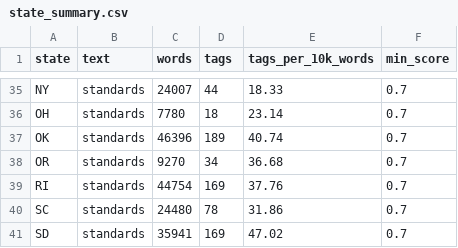
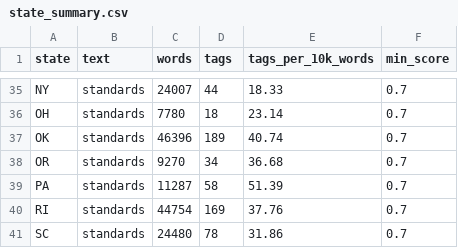
Before and after one commit to evanawacks/US-immigration-education-standards, a CSV file: data/analysis/state_summary.csv, drawn as a sheet; only a part is shown, gaps mark what is left out; the shorter side is filled out with more unchanged rows.

```diff
--- a/data/analysis/state_summary.csv
+++ b/data/analysis/state_summary.csv
@@ -38,2 +38,3 @@ OK,standards,46396,189,40.74,0.7
 OR,standards,9270,34,36.68,0.7
+PA,standards,11287,58,51.39,0.7
 RI,standards,44754,169,37.76,0.7
```
Also changed, not shown: data/analysis/text_words.csv, 11 other files.
